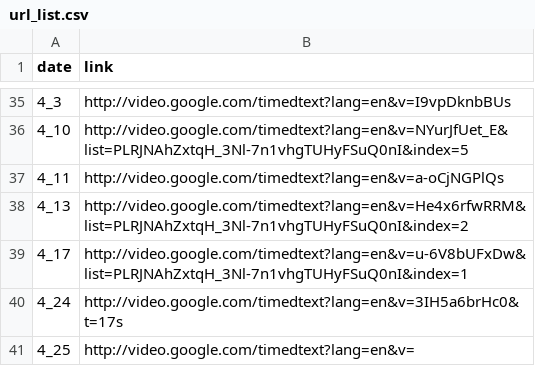
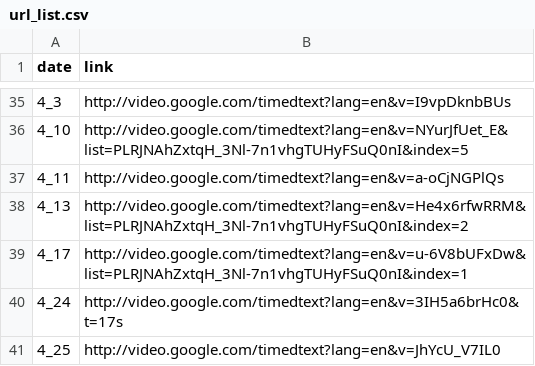
Before and after one commit to Amirosimani/100_days_of_spice, a CSV file: transcripts/url_list.csv, drawn as a sheet; only a part is shown, gaps mark what is left out.

Commit message:
transcript 4_25

```diff
--- a/transcripts/url_list.csv
+++ b/transcripts/url_list.csv
@@ -40,2 +40,2 @@ date,link
 4_24,http://video.google.com/timedtext?lang=en&v=3IH5a6brHc0&t=17s
-4_25,http://video.google.com/timedtext?lang=en&v=
+4_25,http://video.google.com/timedtext?lang=en&v=JhYcU_V7IL0
```
Also changed, not shown: 2 other files.
